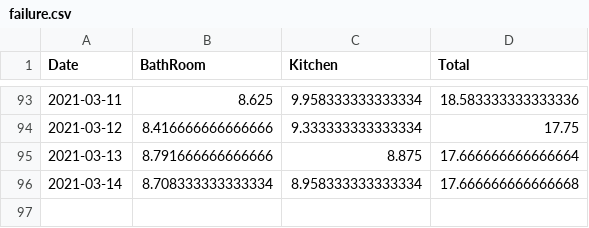
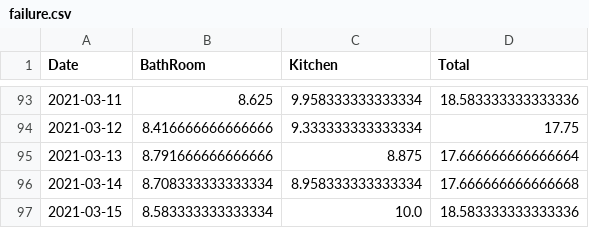
Before and after one commit to castorfou/squeezebox_wlanpoke_plot, a CSV file: dataset/failure.csv, drawn as a sheet; only a part is shown, gaps mark what is left out; the diff names each change by its address in the sheet, - before the commit and + after, or states it on an @@ line.

```diff
--- a/dataset/failure.csv
+++ b/dataset/failure.csv
+row 97: 2021-03-15 | 8.583333333333334 | 10.0 | 18.583333333333336
```
Also changed, not shown: dataset/squeezebox.csv, 6 other files.
